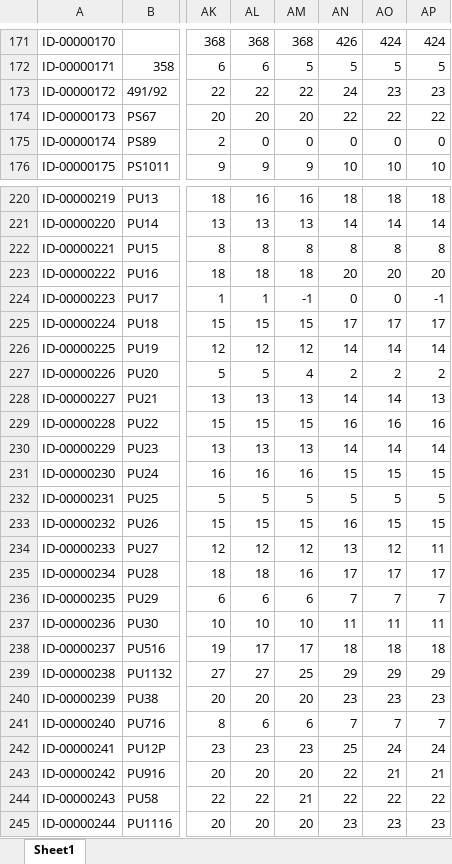
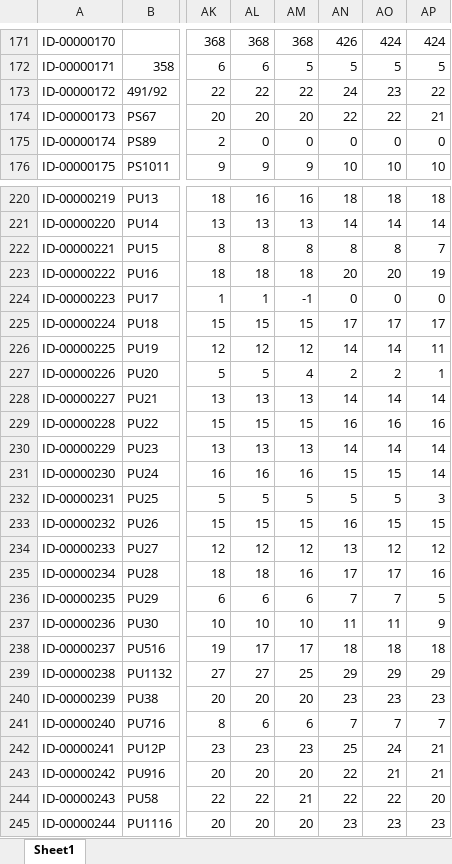
Before and after one commit to Simontiberio/ETL_airflow, an Excel workbook: base_datos/inventario/stock_ferrimac.xlsx, sheet Sheet1, drawn as a sheet; only a part is shown, gaps mark what is left out; values as stored, in another font and other column widths than the file's, no borders; the diff covers the shown part only; the diff names each change by its address in the sheet, - before the commit and + after, or states it on an @@ line.

Commit message:
Update data

```diff
--- a/base_datos/inventario/stock_ferrimac.xlsx (sheet Sheet1)
+++ b/base_datos/inventario/stock_ferrimac.xlsx (sheet Sheet1)
-AP173: 23
+AP173: 22
-AP174: 22
+AP174: 21
-AP222: 8
+AP222: 7
-AP223: 20
+AP223: 19
-AP224: -1
+AP224: 0
-AP226: 14
+AP226: 11
-AP227: 2
+AP227: 1
-AP228: 13
+AP228: 14
-AP231: 15
+AP231: 14
-AP232: 5
+AP232: 3
-AP234: 11
+AP234: 12
-AP235: 17
+AP235: 16
-AP236: 7
+AP236: 5
-AP237: 11
+AP237: 9
-AP242: 24
+AP242: 21
-AP244: 22
+AP244: 20
```
Also changed, not shown: 98 edited cells elsewhere in this sheet.
